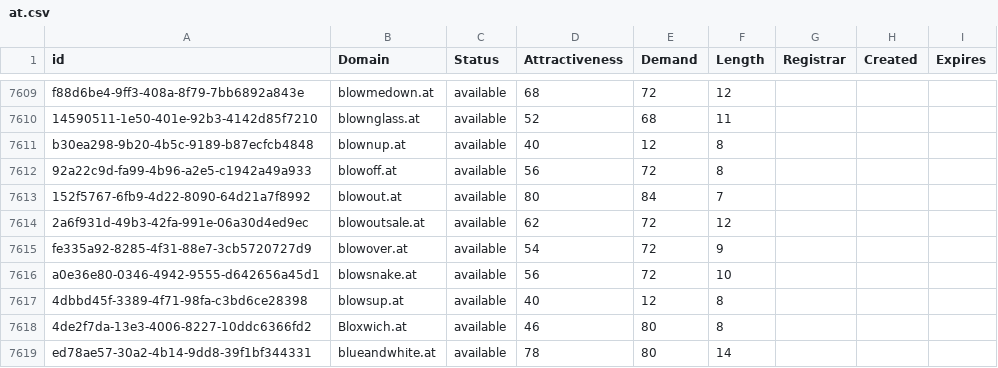
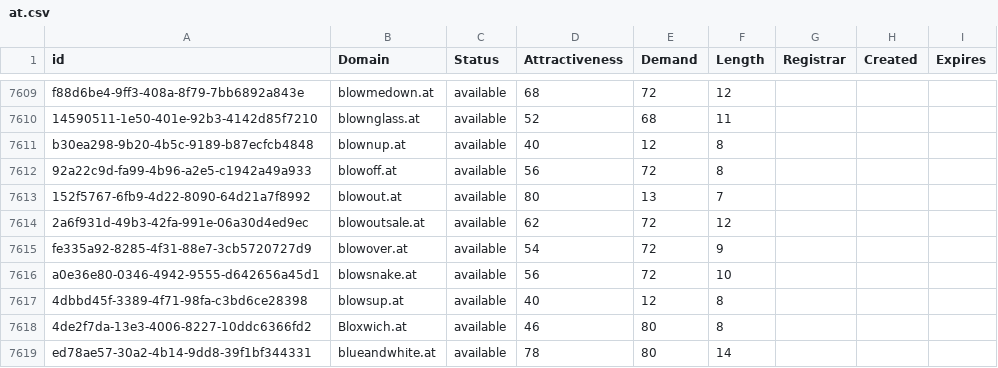
Before and after one commit to UniqueDomains/at-oneword-domains, a CSV file: at.csv, drawn as a sheet; only a part is shown, gaps mark what is left out.

Commit message:
Domains update

```diff
--- a/at.csv
+++ b/at.csv
@@ -7612,3 +7612,3 @@ b30ea298-9b20-4b5c-9189-b87ecfcb4848,blownup.at,available,40,12,8,,,
 92a22c9d-fa99-4b96-a2e5-c1942a49a933,blowoff.at,available,56,72,8,,,
-152f5767-6fb9-4d22-8090-64d21a7f8992,blowout.at,available,80,84,7,,,
+152f5767-6fb9-4d22-8090-64d21a7f8992,blowout.at,available,80,13,7,,,
 2a6f931d-49b3-42fa-991e-06a30d4ed9ec,blowoutsale.at,available,62,72,12,,,
```
Also changed, not shown: 1 other file.
